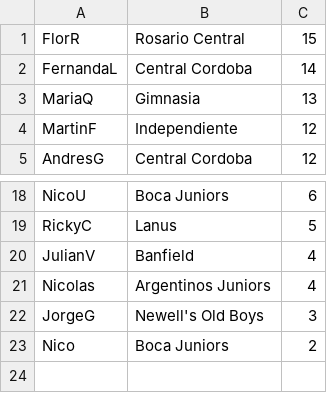
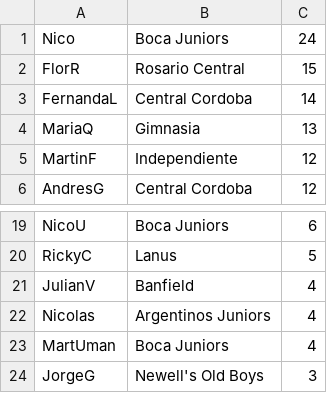
Before and after one commit to NicoUmansky/Programacion1ProyectoUADE, a CSV file: Files/ranking.csv, drawn as a sheet; only a part is shown, gaps mark what is left out.

```diff
--- a/Files/ranking.csv
+++ b/Files/ranking.csv
@@ -1 +1,2 @@
+Nico;Boca Juniors;24
 FlorR;Rosario Central;15
@@ -21,3 +22,3 @@ JulianV;Banfield;4
 Nicolas;Argentinos Juniors;4
+MartUman;Boca Juniors;4
 JorgeG;Newell's Old Boys;3
-Nico;Boca Juniors;2
```
Also changed, not shown: Files/estadisticasPuntaje.csv, Files/usuarios.csv, 6 other files.
